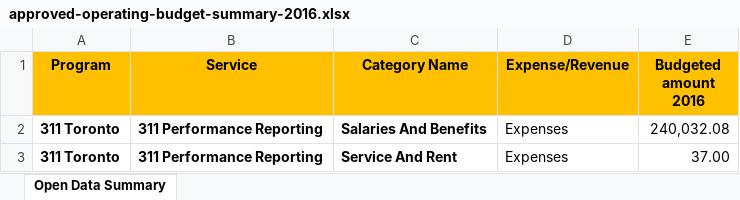
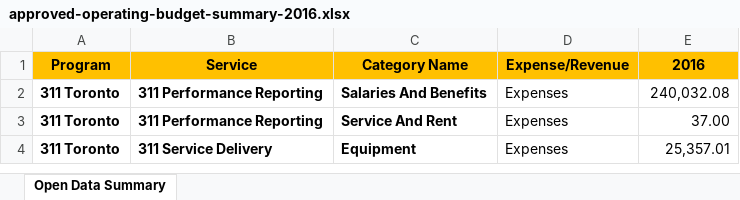
Before and after one commit to aayushgambhir2023/DA-Project-1, an Excel workbook: Resources/approved-operating-budget-summary-2016.xlsx, sheet Open Data Summary, drawn as a sheet; only a part is shown; the shorter side is filled out with more unchanged rows; values as stored, in another font and other column widths than the file's, no borders; the diff names each change by its address in the sheet, - before the commit and + after, or states it on an @@ line.

```diff
--- a/Resources/approved-operating-budget-summary-2016.xlsx (sheet Open Data Summary)
+++ b/Resources/approved-operating-budget-summary-2016.xlsx (sheet Open Data Summary)
-E1: Budgeted amount 2016
+E1: 2016
```
Also changed, not shown: Resources/approved-operating-budget-summary-2018.xlsx, Resources/approved-operating-budget-summary-2020.xlsx, 20 other files.
